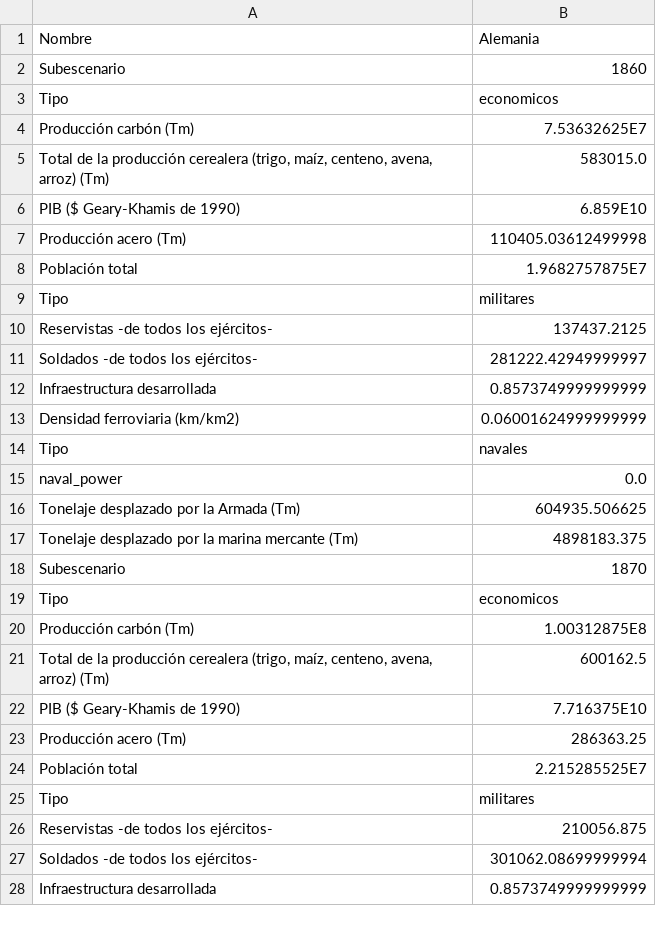
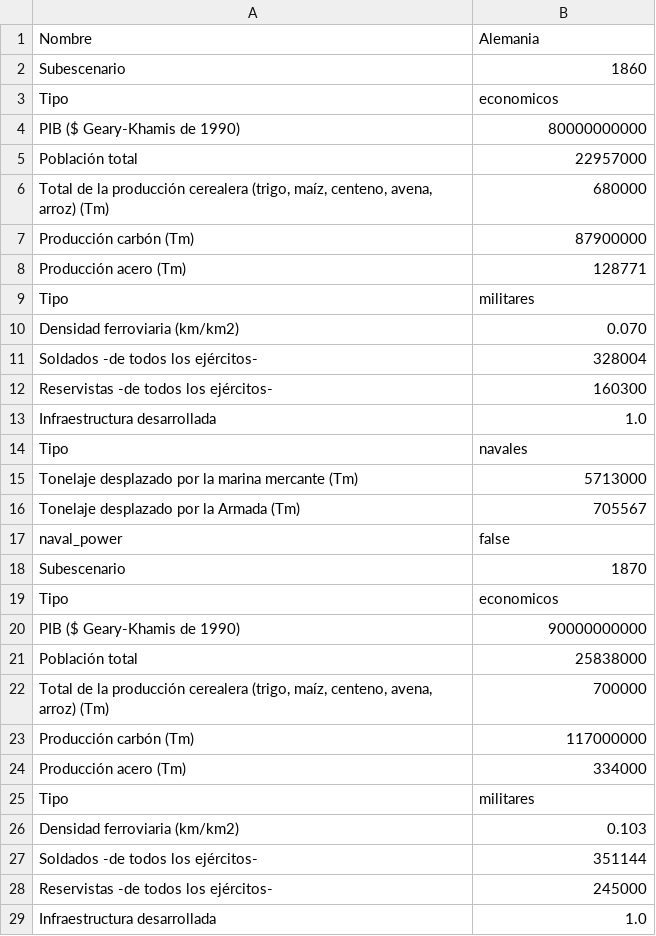
Before and after one commit to mridpin/TFG_UPO, a CSV file: rol/countryData/1533911561016-Alemania.csv, drawn as a sheet; only a part is shown; the diff covers the shown part only.

```diff
--- a/rol/countryData/1533911561016-Alemania.csv
+++ b/rol/countryData/1533911561016-Alemania.csv
@@ -3,26 +3,27 @@ Subescenario;1860;
 Tipo;economicos;
-Producción carbón (Tm);7.53632625E7;
-Total de la producción cerealera (trigo, maíz, centeno, avena, arroz) (Tm);583015.0;
-PIB ($ Geary-Khamis de 1990);6.859E10;
-Producción acero (Tm);110405.03612499998;
-Población total;1.9682757875E7;
+PIB ($ Geary-Khamis de 1990);80000000000;
+Población total;22957000;
+Total de la producción cerealera (trigo, maíz, centeno, avena, arroz) (Tm);680000;
+Producción carbón (Tm);87900000;
+Producción acero (Tm);128771;
 Tipo;militares;
-Reservistas -de todos los ejércitos-;137437.2125;
-Soldados -de todos los ejércitos-;281222.42949999997;
-Infraestructura desarrollada;0.8573749999999999;
-Densidad ferroviaria (km/km2);0.06001624999999999;
+Densidad ferroviaria (km/km2);0.070;
+Soldados -de todos los ejércitos-;328004;
+Reservistas -de todos los ejércitos-;160300;
+Infraestructura desarrollada;1.0;
 Tipo;navales;
-naval_power;0.0;
-Tonelaje desplazado por la Armada (Tm);604935.506625;
-Tonelaje desplazado por la marina mercante (Tm);4898183.375;
+Tonelaje desplazado por la marina mercante (Tm);5713000;
+Tonelaje desplazado por la Armada (Tm);705567;
+naval_power;false;
 Subescenario;1870;
 Tipo;economicos;
-Producción carbón (Tm);1.00312875E8;
-Total de la producción cerealera (trigo, maíz, centeno, avena, arroz) (Tm);600162.5;
-PIB ($ Geary-Khamis de 1990);7.716375E10;
-Producción acero (Tm);286363.25;
-Población total;2.215285525E7;
+PIB ($ Geary-Khamis de 1990);90000000000;
+Población total;25838000;
+Total de la producción cerealera (trigo, maíz, centeno, avena, arroz) (Tm);700000;
+Producción carbón (Tm);117000000;
+Producción acero (Tm);334000;
 Tipo;militares;
-Reservistas -de todos los ejércitos-;210056.875;
-Soldados -de todos los ejércitos-;301062.08699999994;
-Infraestructura desarrollada;0.8573749999999999;
+Densidad ferroviaria (km/km2);0.103;
+Soldados -de todos los ejércitos-;351144;
+Reservistas -de todos los ejércitos-;245000;
+Infraestructura desarrollada;1.0;
```
Also changed, not shown: 17 added rows, 18 removed rows and 11 edited cells elsewhere in this file, rol/countryData/1533911561030-Austria-Hungria.csv, 14 other files.
